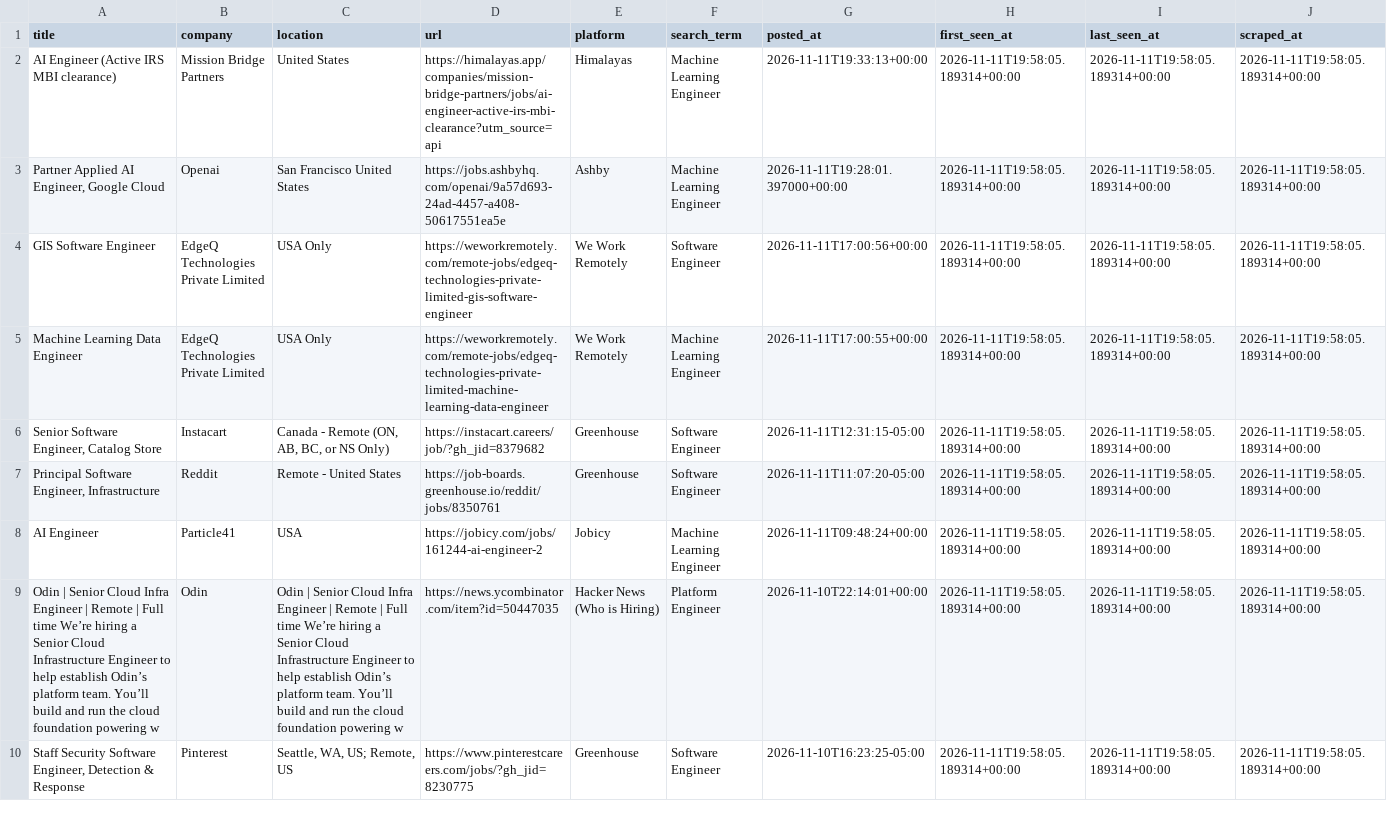
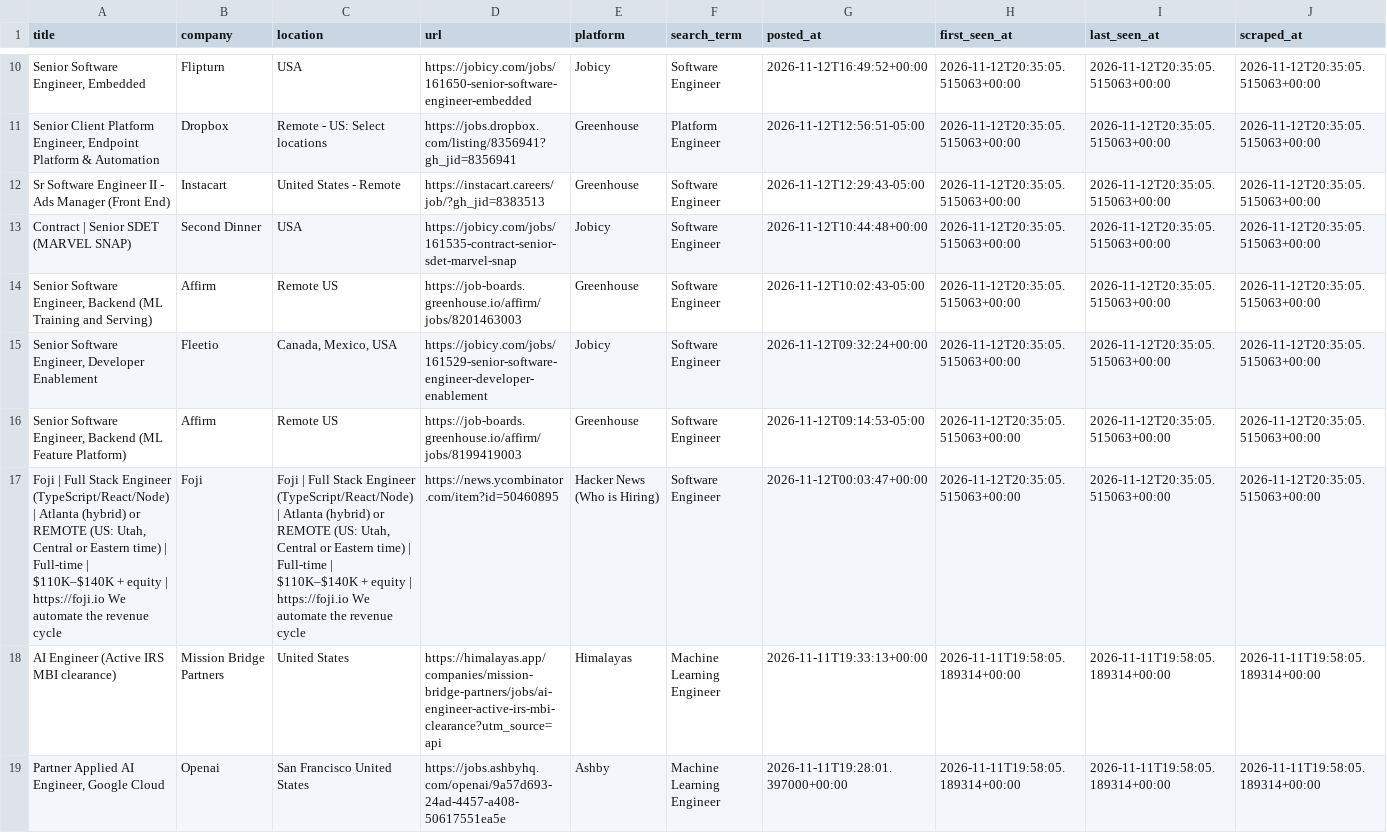
Before and after one commit to SAHAJ-BHADJA/job_boards, a CSV file: data/jobs.csv, drawn as a sheet; only a part is shown, gaps mark what is left out; the shorter side is filled out with more unchanged rows; the diff covers the shown part only; the diff names each change by its address in the sheet, - before the commit and + after, or states it on an @@ line.

```diff
--- a/data/jobs.csv
+++ b/data/jobs.csv
+row 10: Senior Software Engineer, Embedded | Flipturn | USA | https://jobicy.com/jobs/161650-senior-software-engineer-embedded | Jobicy | Software Engineer | 2026-11-12T16:49:52+00:00 | 2026-11-12T20:35:05.515063+00:00 | 2026-11-12T20:35:05.515063+00:00 | 2026-11-12T20:35:05.515063+00:00
+row 11: Senior Client Platform Engineer, Endpoint Platform & Automation | Dropbox | Remote - US: Select locations | https://jobs.dropbox.com/listing/8356941?gh_jid=8356941 | Greenhouse | Platform Engineer | 2026-11-12T12:56:51-05:00 | 2026-11-12T20:35:05.515063+00:00 | 2026-11-12T20:35:05.515063+00:00 | 2026-11-12T20:35:05.515063+00:00
+row 12: Sr Software Engineer II - Ads Manager (Front End) | Instacart | United States - Remote | https://instacart.careers/job/?gh_jid=8383513 | Greenhouse | Software Engineer | 2026-11-12T12:29:43-05:00 | 2026-11-12T20:35:05.515063+00:00 | 2026-11-12T20:35:05.515063+00:00 | 2026-11-12T20:35:05.515063+00:00
+row 13: Contract | Senior SDET (MARVEL SNAP) | Second Dinner | USA | https://jobicy.com/jobs/161535-contract-senior-sdet-marvel-snap | Jobicy | Software Engineer | 2026-11-12T10:44:48+00:00 | 2026-11-12T20:35:05.515063+00:00 | 2026-11-12T20:35:05.515063+00:00 | 2026-11-12T20:35:05.515063+00:00
+row 14: Senior Software Engineer, Backend (ML Training and Serving) | Affirm | Remote US | https://job-boards.greenhouse.io/affirm/jobs/8201463003 | Greenhouse | Software Engineer | 2026-11-12T10:02:43-05:00 | 2026-11-12T20:35:05.515063+00:00 | 2026-11-12T20:35:05.515063+00:00 | 2026-11-12T20:35:05.515063+00:00
+row 15: Senior Software Engineer, Developer Enablement | Fleetio | Canada, Mexico, USA | https://jobicy.com/jobs/161529-senior-software-engineer-developer-enablement | Jobicy | Software Engineer | 2026-11-12T09:32:24+00:00 | 2026-11-12T20:35:05.515063+00:00 | 2026-11-12T20:35:05.515063+00:00 | 2026-11-12T20:35:05.515063+00:00
+row 16: Senior Software Engineer, Backend (ML Feature Platform) | Affirm | Remote US | https://job-boards.greenhouse.io/affirm/jobs/8199419003 | Greenhouse | Software Engineer | 2026-11-12T09:14:53-05:00 | 2026-11-12T20:35:05.515063+00:00 | 2026-11-12T20:35:05.515063+00:00 | 2026-11-12T20:35:05.515063+00:00
+row 17: Foji | Full Stack Engineer (TypeScript/React/Node) | Atlanta (hybrid) or REMOTE (US: Utah, Central or Eastern time) | Full-time | $110K–$140K + equity | https://foji.io We automate the revenue cycle | Foji | Foji | Full Stack Engineer (TypeScript/React/Node) | Atlanta (hybrid) or REMOTE (US: Utah, Central or Eastern time) | Full-time | $110K–$140K + equity | https://foji.io We automate the revenue cycle | https://news.ycombinator.com/item?id=50460895 | Hacker News (Who is Hiring) | Software Engineer | 2026-11-12T00:03:47+00:00 | 2026-11-12T20:35:05.515063+00:00 | 2026-11-12T20:35:05.515063+00:00 | 2026-11-12T20:35:05.515063+00:00
```
Also changed, not shown: 8 added rows, 13 moved rows and 3 edited cells elsewhere in this file.
